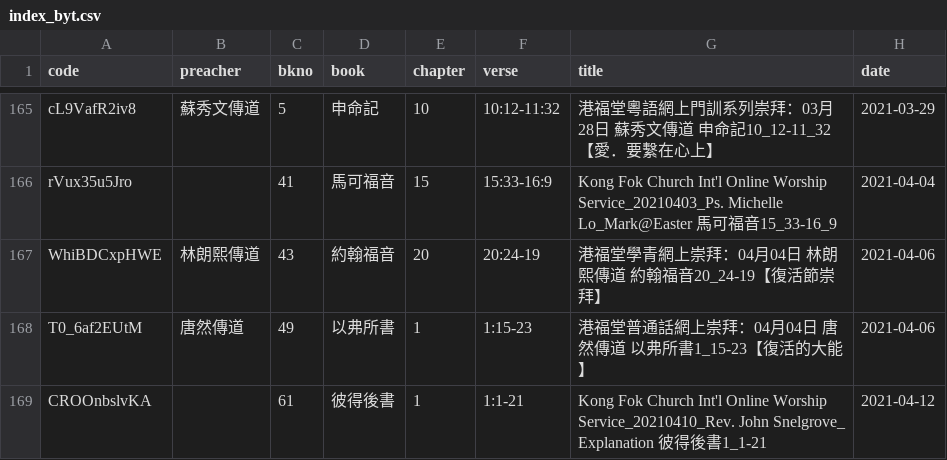
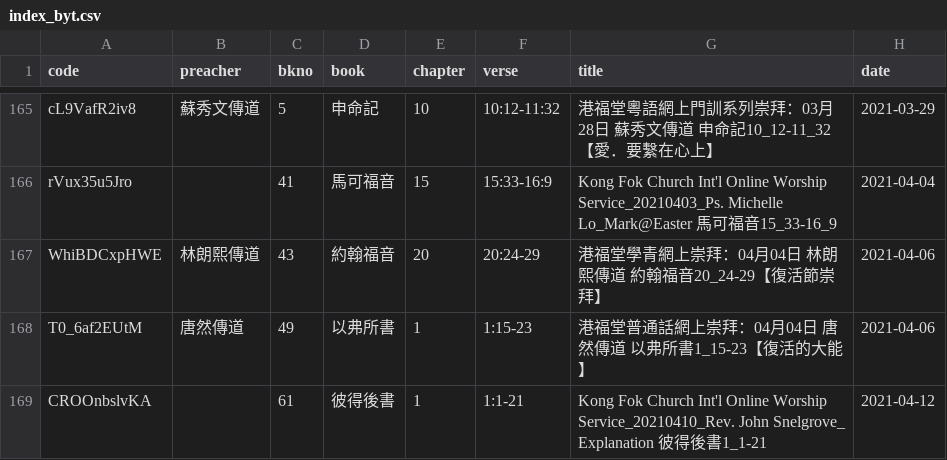
Before and after one commit to michaelchanwahyan/sermon-app, a CSV file: projects/KFC/index_byt.csv, drawn as a sheet; only a part is shown, gaps mark what is left out.

Commit message:
[bugfix] fix KFC title and verse error

```diff
--- a/projects/KFC/index_byt.csv
+++ b/projects/KFC/index_byt.csv
@@ -166,3 +166,3 @@ cL9VafR2iv8,蘇秀文傳道,5,申命記,10,10:12-11:32,港福堂粵語網上門
 rVux35u5Jro,,41,馬可福音,15,15:33-16:9,Kong Fok Church Int'l Online Worship Service_20210403_Ps. Michelle Lo_Mark@Easter 馬可福音15_33-16_9,2021-04-04
-WhiBDCxpHWE,林朗熙傳道,43,約翰福音,20,20:24-19,港福堂學青網上崇拜：04月04日 林朗熙傳道 約翰福音20_24-19【復活節崇拜】,2021-04-06
+WhiBDCxpHWE,林朗熙傳道,43,約翰福音,20,20:24-29,港福堂學青網上崇拜：04月04日 林朗熙傳道 約翰福音20_24-29【復活節崇拜】,2021-04-06
 T0_6af2EUtM,唐然傳道,49,以弗所書,1,1:15-23,港福堂普通話網上崇拜：04月04日 唐然傳道 以弗所書1_15-23【復活的大能】,2021-04-06
```
Also changed, not shown: 2 other files.
